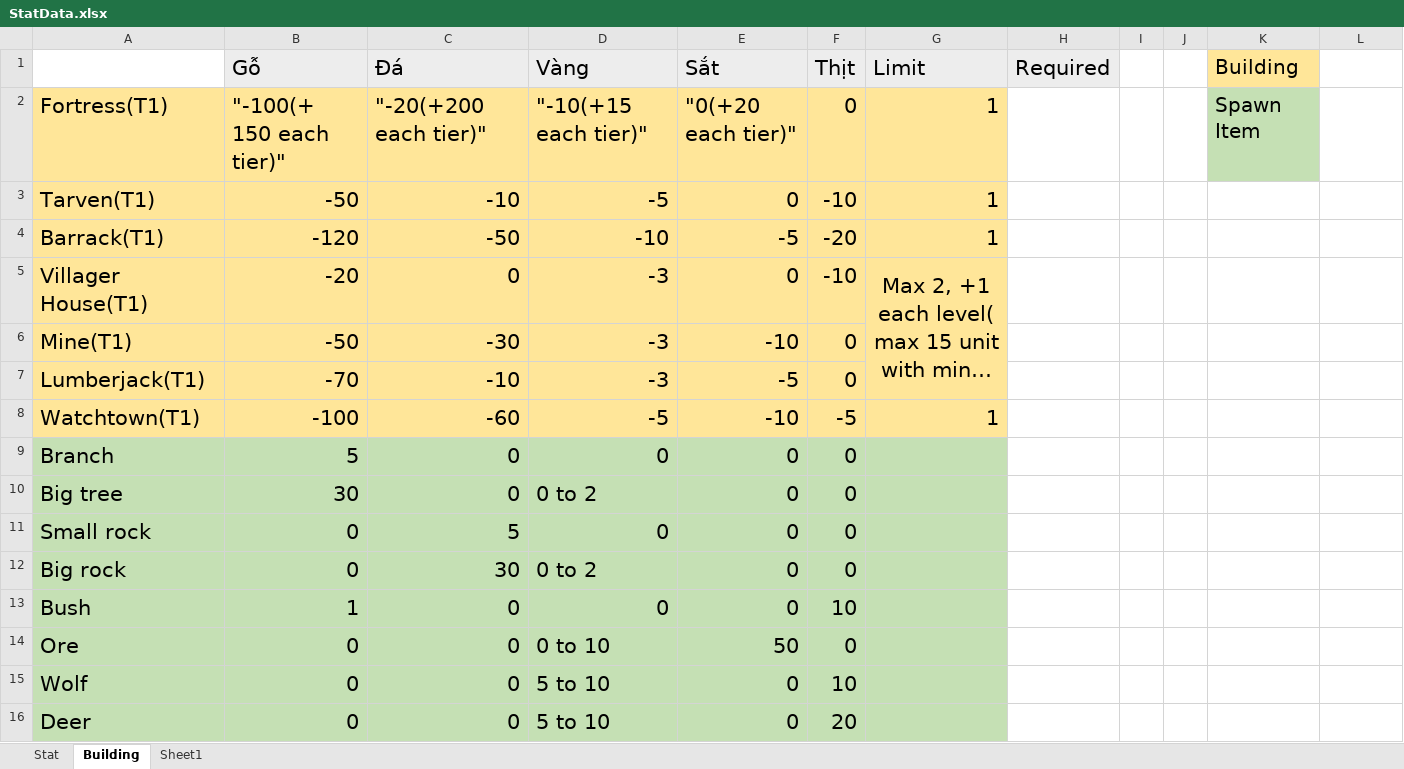
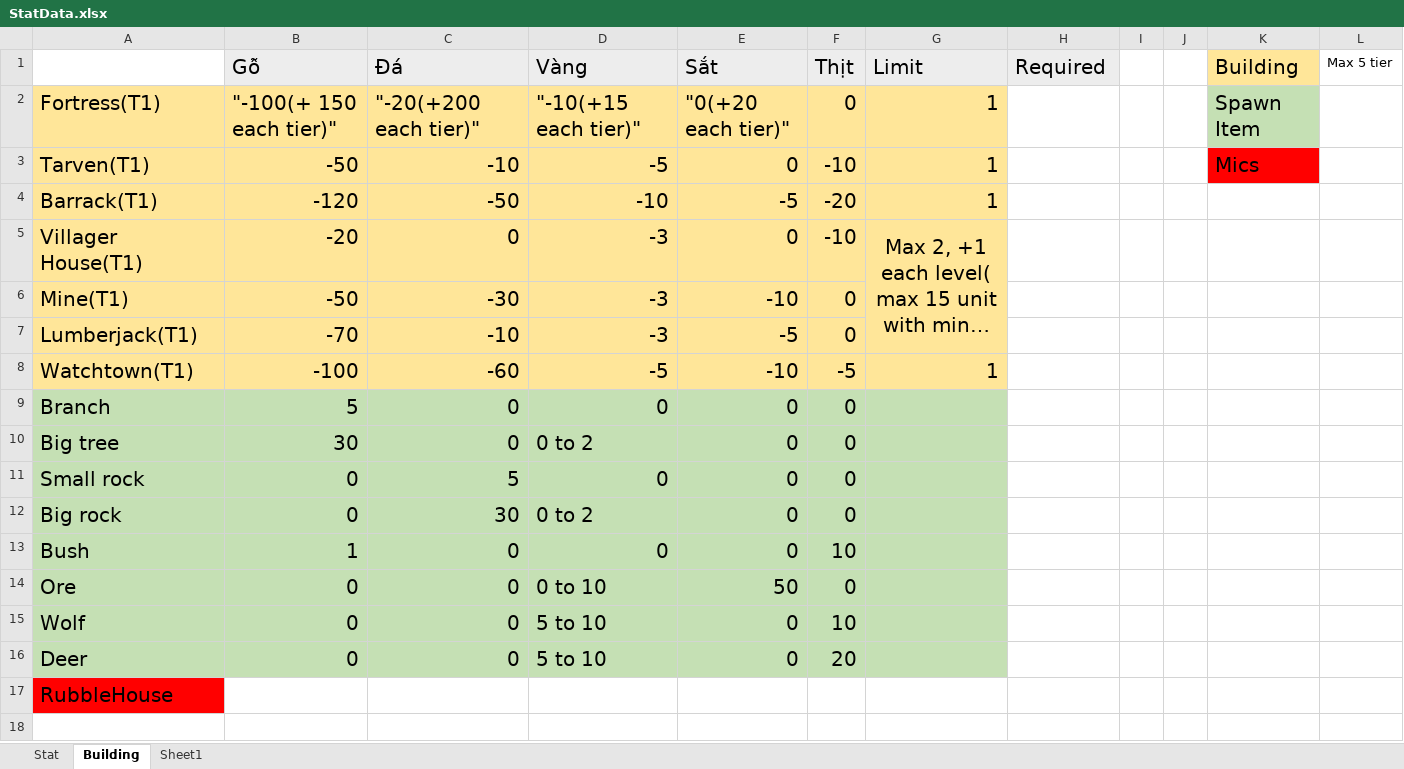
Before and after one commit to MlAnhem-Moonlight/Project_DAWN, an Excel workbook: Assets/Guide/StatData.xlsx, sheet Building, drawn as a sheet; long unchanged cells end in …; values as stored, in another font and other column widths than the file's, no borders; the diff names each change by its address in the sheet, - before the commit and + after, or states it on an @@ line.

```diff
--- a/Assets/Guide/StatData.xlsx (sheet Building)
+++ b/Assets/Guide/StatData.xlsx (sheet Building)
@@ B1:H1 text size: smaller @@
-L1: (empty)
+L1: Max 5 tier
@@ A2:G5 text size: smaller @@
-K3 (Building): (empty)
+K3 (Building): Mics
-K3 fill: none
+K3 fill: #FF0000
@@ A6:F7 text size: smaller @@
@@ A8:G8 text size: smaller @@
@@ A9:F16 text size: smaller @@
+row 17: RubbleHouse
```
Also changed, not shown: 23 other files.
